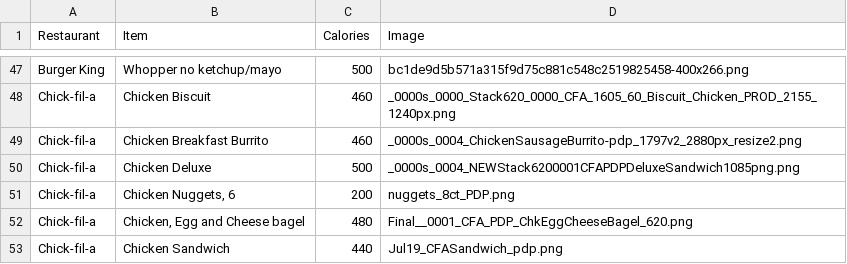
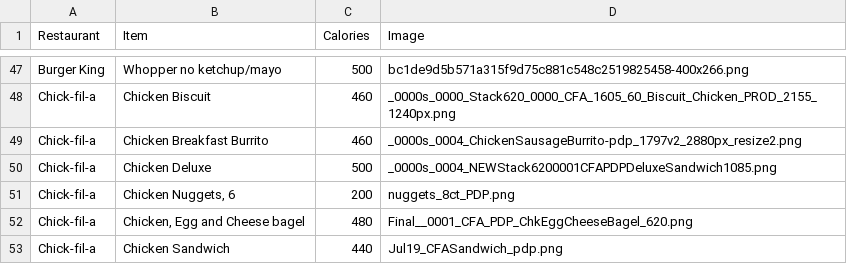
Before and after one commit to venture-smith/HCI584X_Project-LIFE, a CSV file: db/mfoodv3.csv, drawn as a sheet; only a part is shown, gaps mark what is left out.

```diff
--- a/db/mfoodv3.csv
+++ b/db/mfoodv3.csv
@@ -49,3 +49,3 @@ Chick-fil-a,Chicken Biscuit,460,_0000s_0000_Stack620_0000_CFA_1605_60_Biscuit_Ch
 Chick-fil-a,Chicken Breakfast Burrito,460,_0000s_0004_ChickenSausageBurrito-pdp_1797v2_2880px_resize2.png
-Chick-fil-a,Chicken Deluxe,500,_0000s_0004_NEWStack6200001CFAPDPDeluxeSandwich1085png.png
+Chick-fil-a,Chicken Deluxe,500,_0000s_0004_NEWStack6200001CFAPDPDeluxeSandwich1085.png
 Chick-fil-a,"Chicken Nuggets, 6",200,nuggets_8ct_PDP.png
```
Also changed, not shown: 3 other files.
